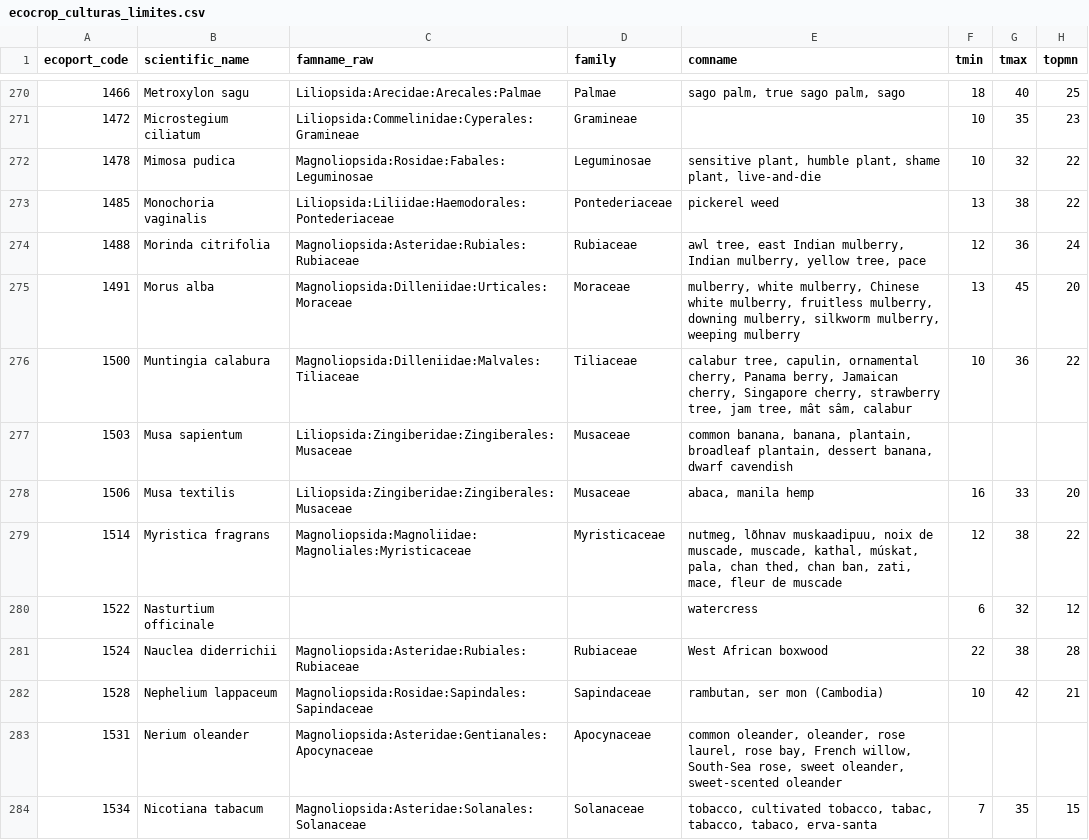
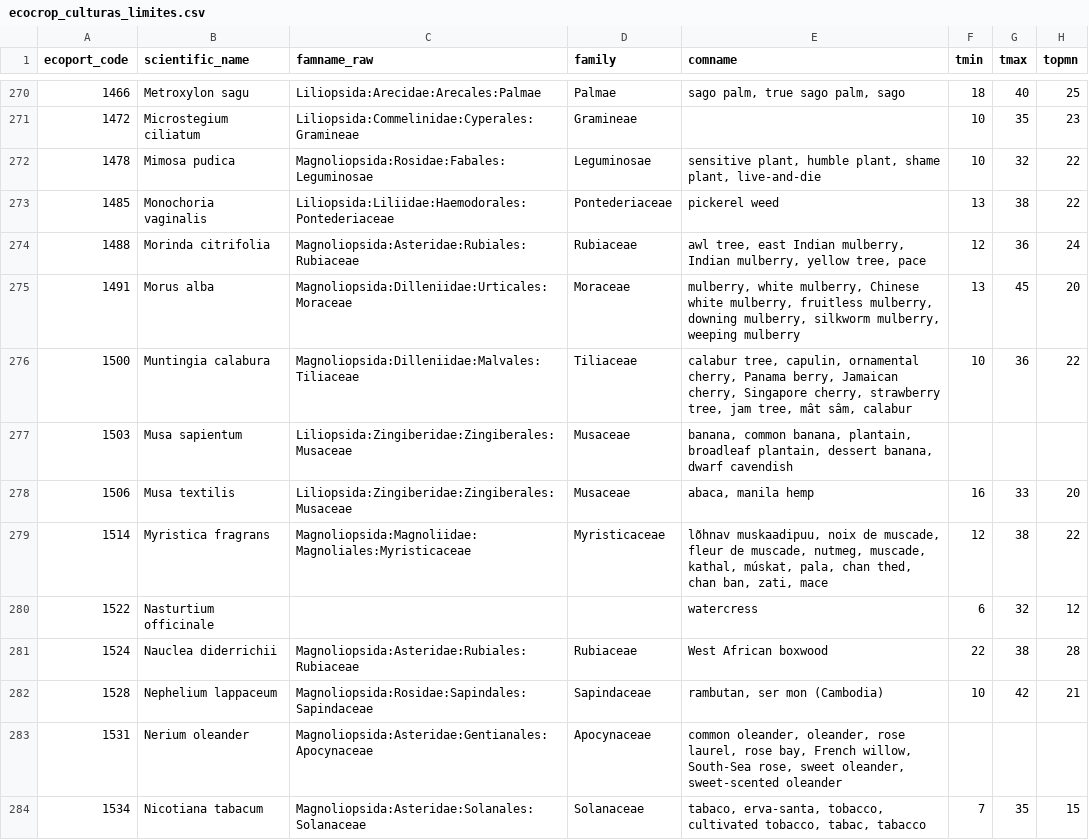
Before and after one commit to EdsonToppzera/kultiva, a CSV file: data/processed/ecocrop_culturas_limites.csv, drawn as a sheet; only a part is shown, gaps mark what is left out; the diff covers the shown part only; the diff names each change by its address in the sheet, - before the commit and + after, or states it on an @@ line.

```diff
--- a/data/processed/ecocrop_culturas_limites.csv
+++ b/data/processed/ecocrop_culturas_limites.csv
-E277 (comname): common banana, banana, plantain,…
+E277 (comname): banana, common banana, plantain,…
-E279 (comname): nutmeg, lõhnav muskaadipuu, noix de muscade, muscade, kathal, múskat, pala, chan thed, chan ban, zati, mace, fleur de muscade
+E279 (comname): lõhnav muskaadipuu, noix de muscade, fleur de muscade, nutmeg, muscade, kathal, múskat, pala, chan thed, chan ban, zati, mace
-E284 (comname): tobacco, cultivated tobacco, tabac, tabacco, tabaco, erva-santa
+E284 (comname): tabaco, erva-santa, tobacco, cultivated tobacco, tabac, tabacco
```
Also changed, not shown: 177 edited cells elsewhere in this file, 23 other files.
